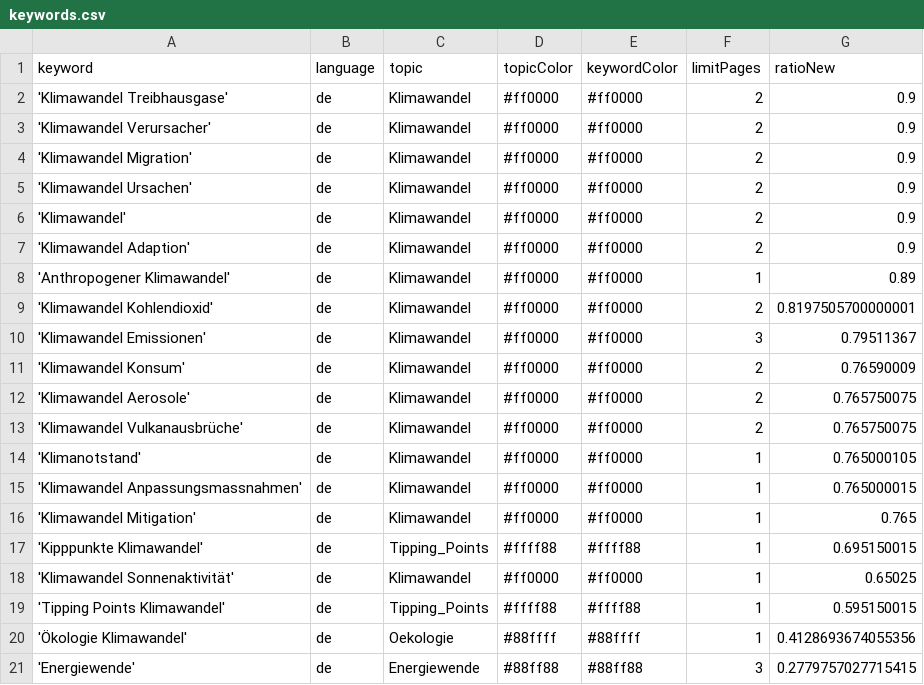
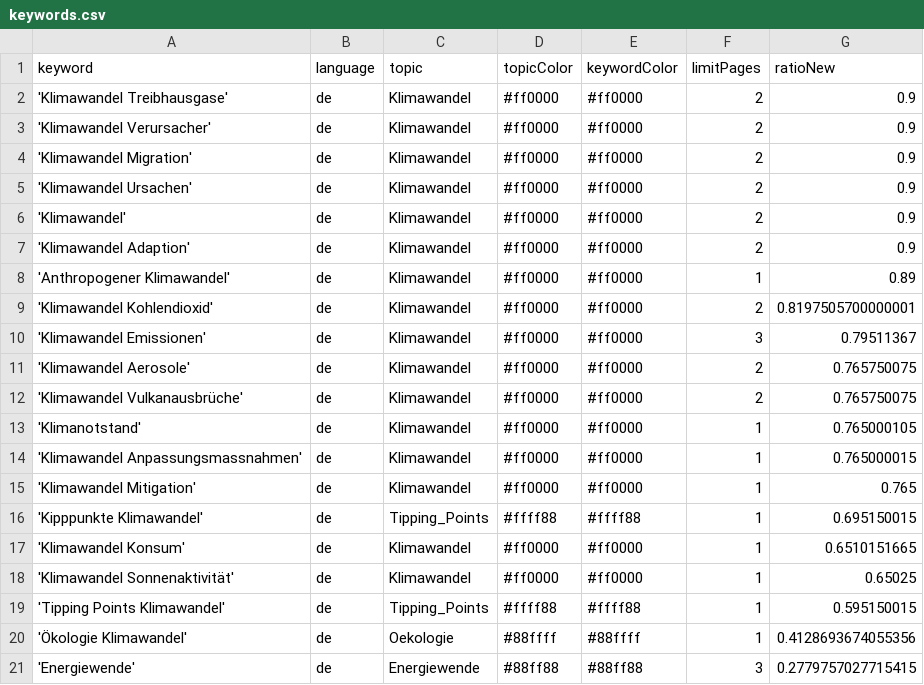
Before and after one commit to claba-news/climateIsComing, a CSV file: keywords.csv, drawn as a sheet; only a part is shown.

Commit message:
Commit from GitHub Actions (harvest:0.0)

```diff
--- a/keywords.csv
+++ b/keywords.csv
@@ -10,3 +10,2 @@ keyword,language,topic,topicColor,keywordColor,limitPages,ratioNew
 'Klimawandel Emissionen',de,Klimawandel,#ff0000,#ff0000,3,0.79511367
-'Klimawandel Konsum',de,Klimawandel,#ff0000,#ff0000,2,0.76590009
 'Klimawandel Aerosole',de,Klimawandel,#ff0000,#ff0000,2,0.765750075
@@ -17,2 +16,3 @@ keyword,language,topic,topicColor,keywordColor,limitPages,ratioNew
 'Kipppunkte Klimawandel',de,Tipping_Points,#ffff88,#ffff88,1,0.695150015
+'Klimawandel Konsum',de,Klimawandel,#ff0000,#ff0000,1,0.6510151665
 'Klimawandel Sonnenaktivität',de,Klimawandel,#ff0000,#ff0000,1,0.65025
```
